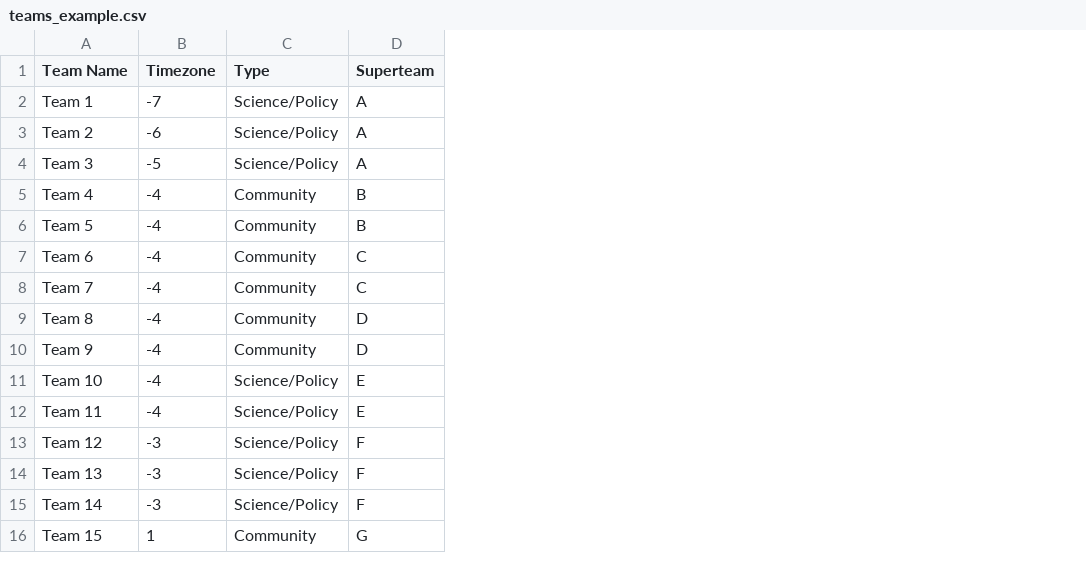
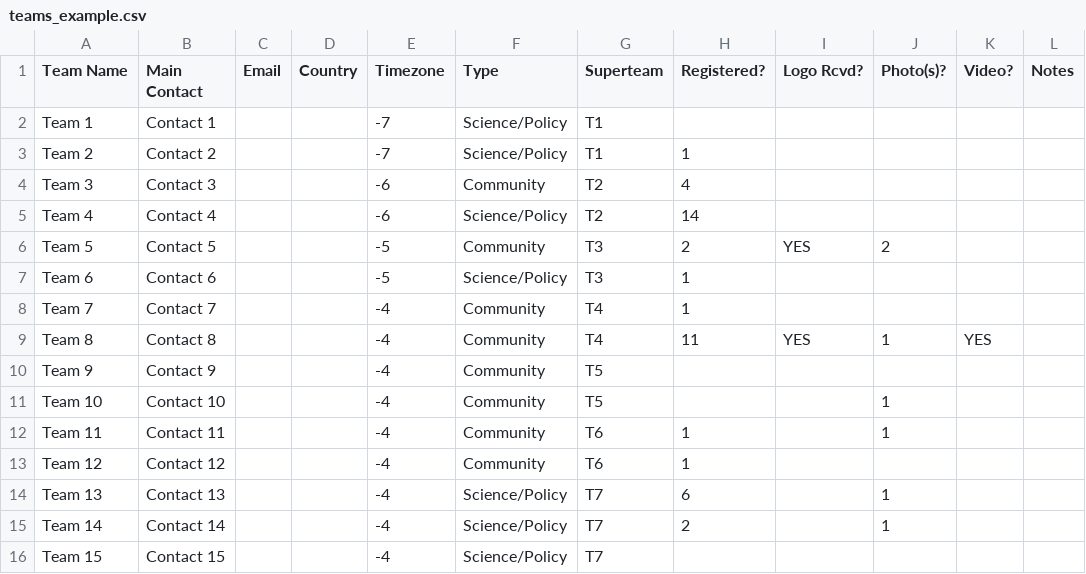
Before and after one commit to necsi/scheduling_assistant, a CSV file: input/teams_example.csv, drawn as a sheet; only a part is shown; addresses are those after the commit; the diff covers the shown part only; the diff names each change by its address in the sheet, - before the commit and + after, or states it on an @@ line.

```diff
--- a/input/teams_example.csv
+++ b/input/teams_example.csv
+column B (Main Contact), rows 2-16: Contact 1 | Contact 2 | Contact 3 | Contact 4 | Contact 5 | Contact 6 | Contact 7 | Contact 8 | Contact 9 | Contact 10 | Contact 11 | Contact 12 | Contact 13 | Contact 14 | Contact 15
+column C (Email), empty
+column D (Country), empty
+column H (Registered?), rows 3-15: 1 | 4 | 14 | 2 | 1 | 1 | 11 |  |  | 1 | 1 | 6 | 2
+column I (Logo Rcvd?), rows 6-9: YES |  |  | YES
+column J (Photo(s)?), rows 6-15: 2 |  |  | 1 |  | 1 | 1 |  | 1 | 1
+column K (Video?), row 9: YES
+column L (Notes), empty
-G2:G3 (Superteam): A
+G2:G3 (Superteam): T1
-E3 (Timezone): -6
+E3 (Timezone): -7
-E4 (Timezone): -5
+E4 (Timezone): -6
-F4 (Type): Science/Policy
+F4 (Type): Community
-G4 (Superteam): A
+G4 (Superteam): T2
-E5 (Timezone): -4
+E5 (Timezone): -6
-F5 (Type): Community
+F5 (Type): Science/Policy
-G5 (Superteam): B
+G5 (Superteam): T2
-E6:E7 (Timezone): -4
+E6:E7 (Timezone): -5
-G6 (Superteam): B
+G6 (Superteam): T3
-F7 (Type): Community
+F7 (Type): Science/Policy
-G7 (Superteam): C
+G7 (Superteam): T3
-G8 (Superteam): C
+G8 (Superteam): T4
-G9 (Superteam): D
+G9 (Superteam): T4
-G10 (Superteam): D
+G10 (Superteam): T5
-F11:F13 (Type): Science/Policy
+F11:F13 (Type): Community
-G11 (Superteam): E
+G11 (Superteam): T5
-G12 (Superteam): E
+G12 (Superteam): T6
-E13:E15 (Timezone): -3
+E13:E15 (Timezone): -4
-G13 (Superteam): F
+G13 (Superteam): T6
-G14:G15 (Superteam): F
+G14:G15 (Superteam): T7
-E16 (Timezone): 1
+E16 (Timezone): -4
-F16 (Type): Community
+F16 (Type): Science/Policy
-G16 (Superteam): G
+G16 (Superteam): T7
```
Also changed, not shown: 93 edited cells elsewhere in this file, input/init_schedule_example.csv, input/speakers_example.csv, 2 other files.
